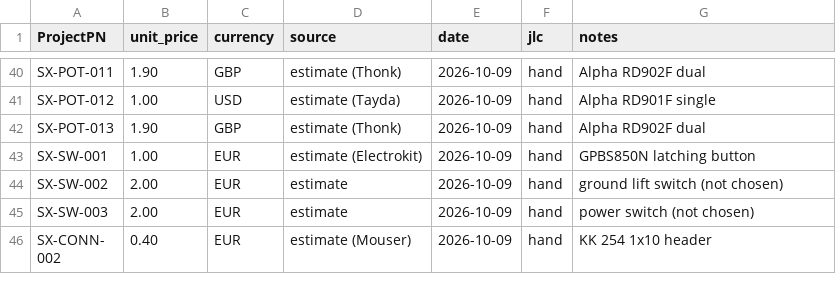
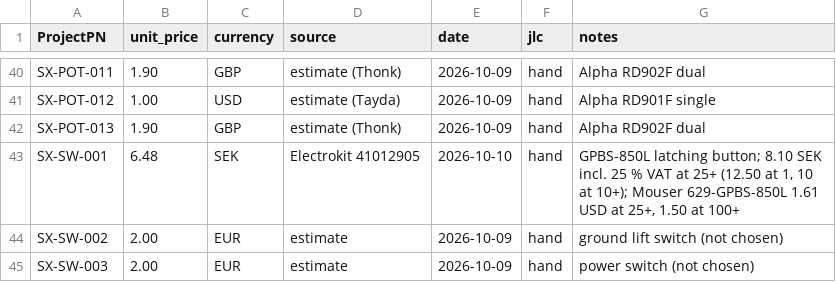
Before and after one commit to plektra/syntsamix, a CSV file: docs/costs/prices.csv, drawn as a sheet; only a part is shown, gaps mark what is left out; the shorter side is filled out with more unchanged rows.

```diff
--- a/docs/costs/prices.csv
+++ b/docs/costs/prices.csv
@@ -42,3 +42,3 @@ SX-POT-012,1.00,USD,estimate (Tayda),2026-10-09,hand,Alpha RD901F single
 SX-POT-013,1.90,GBP,estimate (Thonk),2026-10-09,hand,Alpha RD902F dual
-SX-SW-001,1.00,EUR,estimate (Electrokit),2026-10-09,hand,GPBS850N latching button
+SX-SW-001,6.48,SEK,Electrokit 41012905,2026-10-10,hand,"GPBS-850L latching button; 8.10 SEK incl. 25 % VAT at 25+ (12.50 at 1, 10 at 10+); Mouser 629-GPBS-850L 1.61 USD at 25+, 1.50 at 100+"
 SX-SW-002,2.00,EUR,estimate,2026-10-09,hand,ground lift switch (not chosen)
```
Also changed, not shown: docs/parts.csv, 30 other files.
